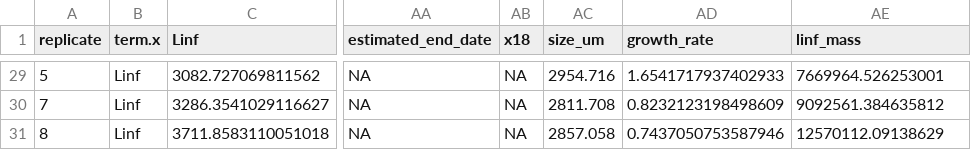
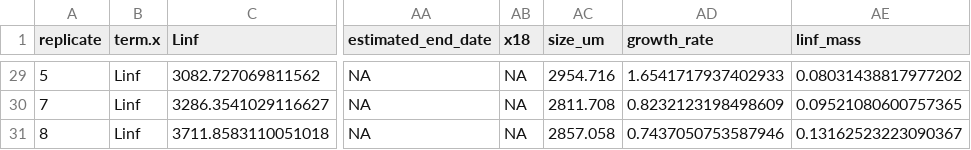
Before and after one commit to JoeyBernhardt/Daph-TSR, a CSV file: data-processed/von_bert_mass.csv, drawn as a sheet; only a part is shown, gaps mark what is left out; the diff covers the shown part only; the diff names each change by its address in the sheet, - before the commit and + after, or states it on an @@ line.

```diff
--- a/data-processed/von_bert_mass.csv
+++ b/data-processed/von_bert_mass.csv
-AE29 (linf_mass): 7669964.526253001
+AE29 (linf_mass): 0.08031438817977202
-AE30 (linf_mass): 9092561.384635812
+AE30 (linf_mass): 0.09521080600757365
-AE31 (linf_mass): 12570112.09138629
+AE31 (linf_mass): 0.13162523223090367
```
Also changed, not shown: 27 edited cells elsewhere in this file, 13 other files.
